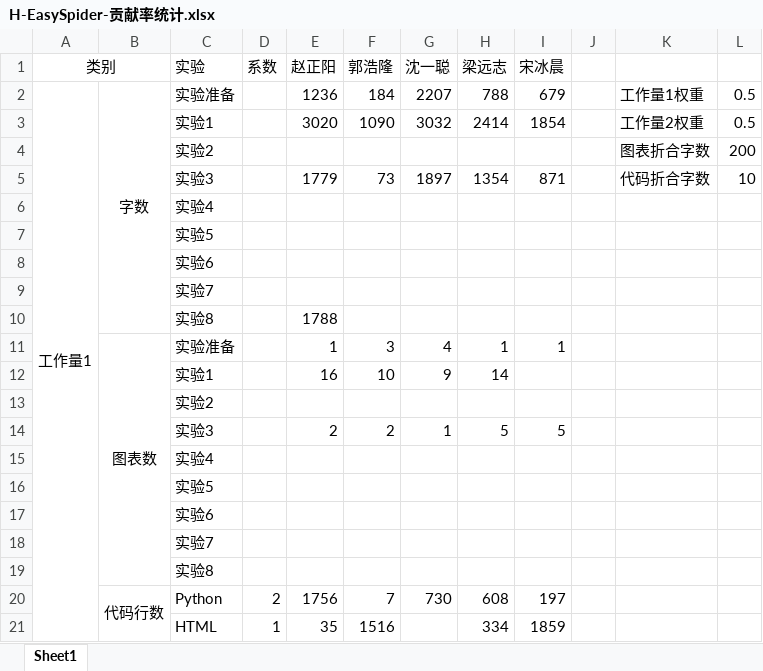
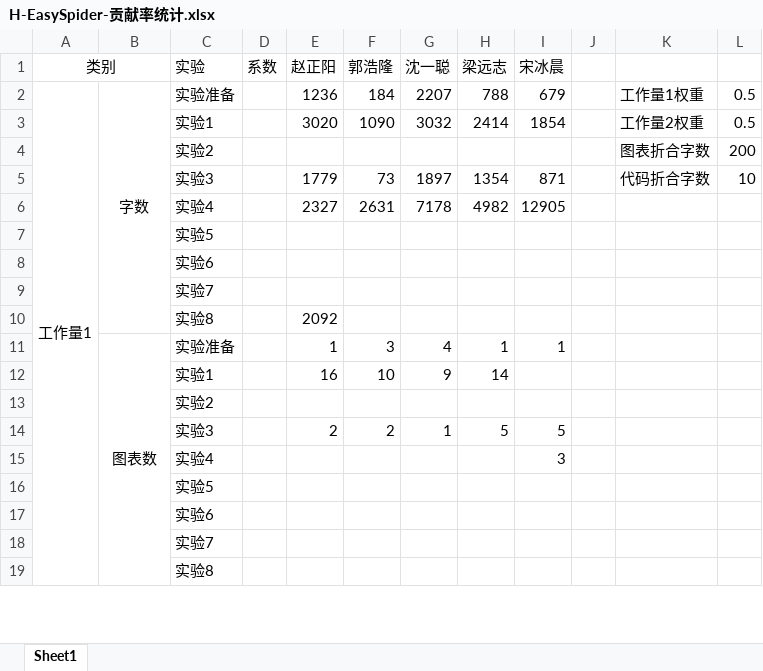
Before and after one commit to bhsei/20_H, an Excel workbook: 4.项目提交制品/4.8软件工程实验追踪与分析/H-EasySpider-贡献率统计.xlsx, sheet Sheet1, drawn as a sheet; only a part is shown; values as stored, in another font and other column widths than the file's, no borders; removed rows and columns are numbered as before the commit, all else as after; the diff covers the shown part only; the diff names each change by its address in the sheet, - before the commit and + after, or states it on an @@ line.

```diff
--- a/4.项目提交制品/4.8软件工程实验追踪与分析/H-EasySpider-贡献率统计.xlsx (sheet Sheet1)
+++ b/4.项目提交制品/4.8软件工程实验追踪与分析/H-EasySpider-贡献率统计.xlsx (sheet Sheet1)
-row 6:  |  | 实验4
+row 6:  |  | 实验4 |  | 2327 | 2631 | 7178 | 4982 | 12905
-E10 (赵正阳): 1788
+E10 (赵正阳): 2092
-I15 (宋冰晨): (empty)
+I15 (宋冰晨): 3
-row 20:  | 代码行数 | Python | 2 | 1756 | 7 | 730 | 608 | 197
-row 21:  |  | HTML | 1 | 35 | 1516 |  | 334 | 1859
```
Also changed, not shown: 7 added rows, 5 removed rows and 6 edited cells elsewhere in this sheet, 9 other files.
